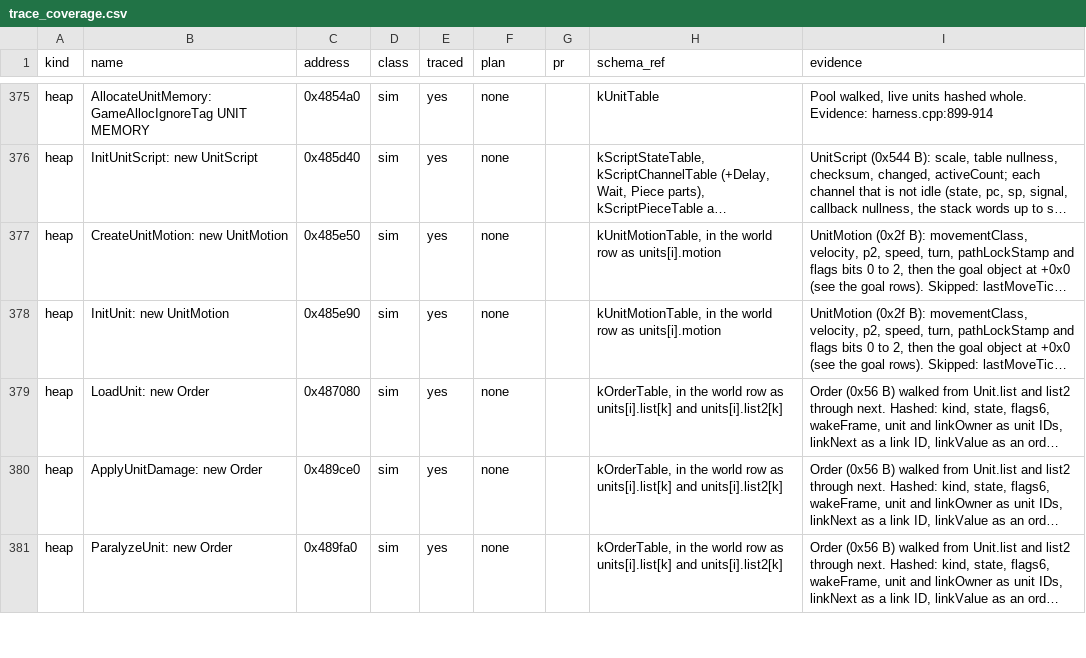
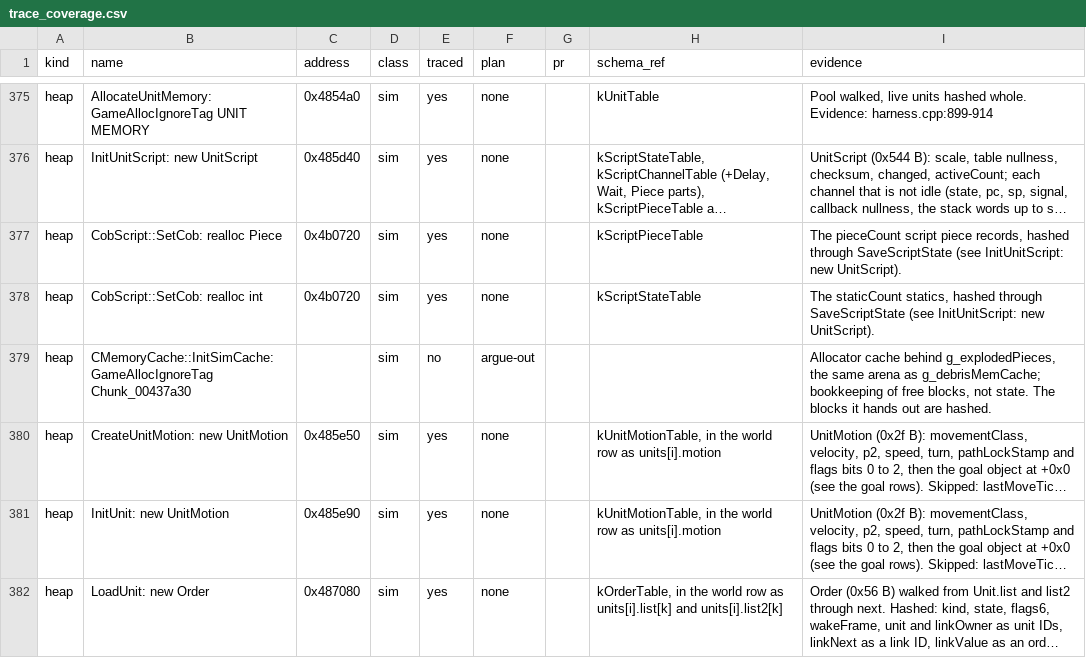
Before and after one commit to Thaldren-Archive-Forks/byte-tactics-moddable, a CSV file: data/trace_coverage.csv, drawn as a sheet; only a part is shown, gaps mark what is left out; the shorter side is filled out with more unchanged rows; long unchanged cells end in …; the diff names each change by its address in the sheet, - before the commit and + after, or states it on an @@ line.

```diff
--- a/data/trace_coverage.csv
+++ b/data/trace_coverage.csv
+row 377: heap | CobScript::SetCob: realloc Piece | 0x4b0720 | sim | yes | none |  | kScriptPieceTable | The pieceCount script piece records, hashed through SaveScriptState (see InitUnitScript: new UnitScript).
+row 378: heap | CobScript::SetCob: realloc int | 0x4b0720 | sim | yes | none |  | kScriptStateTable | The staticCount statics, hashed through SaveScriptState (see InitUnitScript: new UnitScript).
+row 379: heap | CMemoryCache::InitSimCache: GameAllocIgnoreTag Chunk_00437a30 |  | sim | no | argue-out |  |  | Allocator cache behind g_explodedPieces, the same arena as g_debrisMemCache; bookkeeping of free blocks, not state. The blocks it hands out are hashed.
```
Also changed, not shown: data/coupling.csv, data/hazards.csv, 4 other files.
